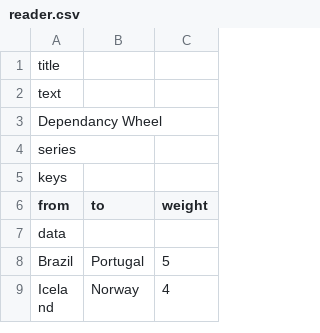
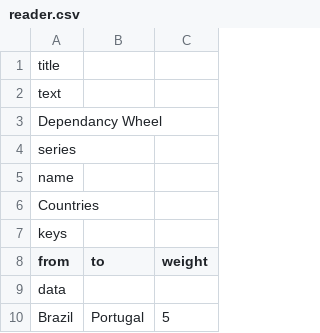
Before and after one commit to ntua-el19707/SaaS23-54, a CSV file: microservice06/DependencyWheel/utils/lib/csv/reader.csv, drawn as a sheet; only a part is shown; the shorter side is filled out with more unchanged rows.

```diff
--- a/microservice06/DependencyWheel/utils/lib/csv/reader.csv
+++ b/microservice06/DependencyWheel/utils/lib/csv/reader.csv
@@ -4,2 +4,4 @@ Dependancy Wheel,,
 series,,
+name,,
+Countries,,
 keys,,
```
Also changed, not shown: 1 other file.
